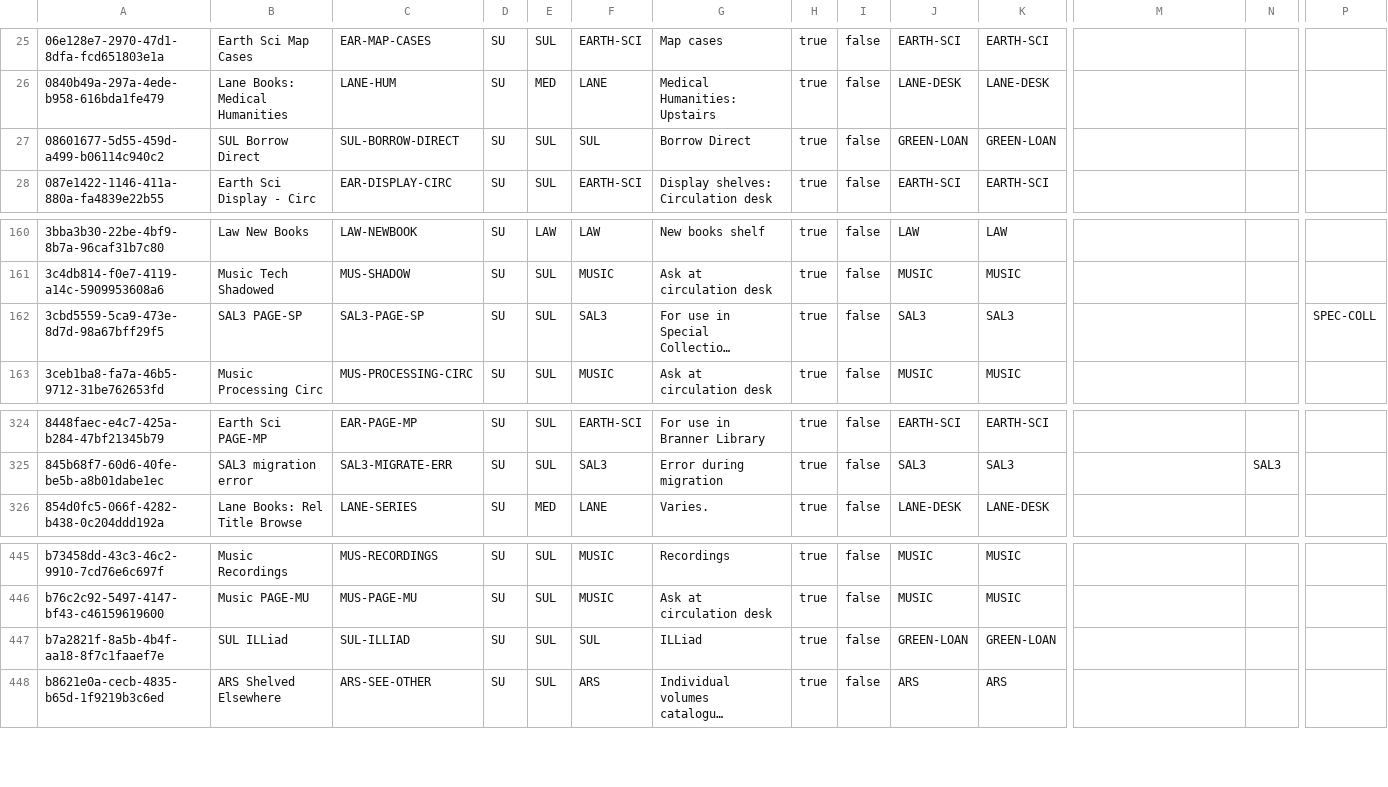
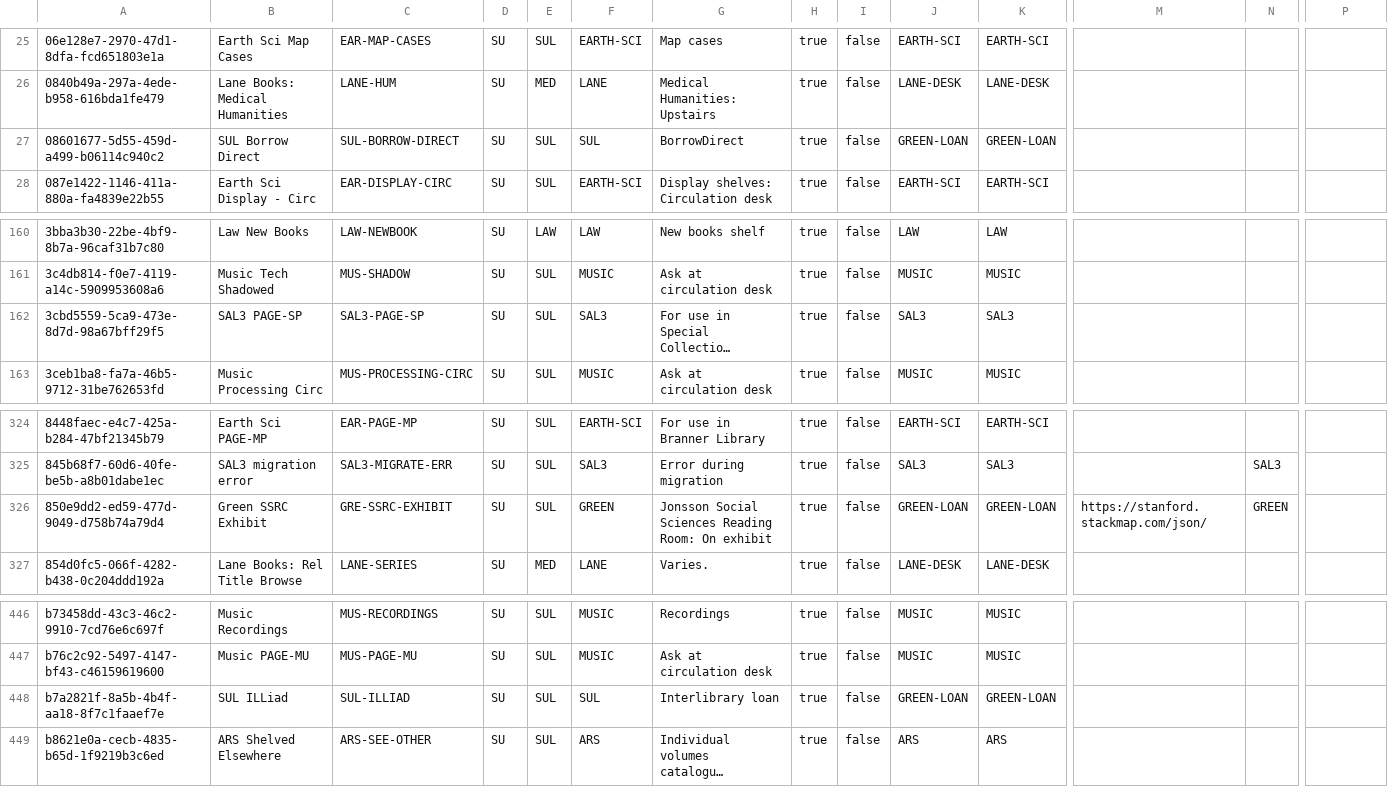
Before and after one commit to sul-dlss/SearchWorks, a CSV file: config/folio/prod/locations.csv, drawn as a sheet; only a part is shown, gaps mark what is left out; long unchanged cells end in …; addresses are those after the commit; rows hold the shown columns only; the diff names each change by its address in the sheet, - before the commit and + after, or states it on an @@ line.

Commit message:
Update FOLIO types

```diff
--- a/config/folio/prod/locations.csv
+++ b/config/folio/prod/locations.csv
-G27: Borrow Direct
+G27: BorrowDirect
-P162: SPEC-COLL
+P162: (empty)
+row 326: 850e9dd2-ed59-477d-9049-d758b74a79d4 | Green SSRC Exhibit | GRE-SSRC-EXHIBIT | SU | SUL | GREEN | Jonsson Social Sciences Reading Room: On exhibit | true | false | GREEN-LOAN | GREEN-LOAN | https://stanford.stackmap.com/json/ | GREEN
-G448: ILLiad
+G448: Interlibrary loan
```
Also changed, not shown: config/folio/prod/circulation_rules.csv, 2 other files.
